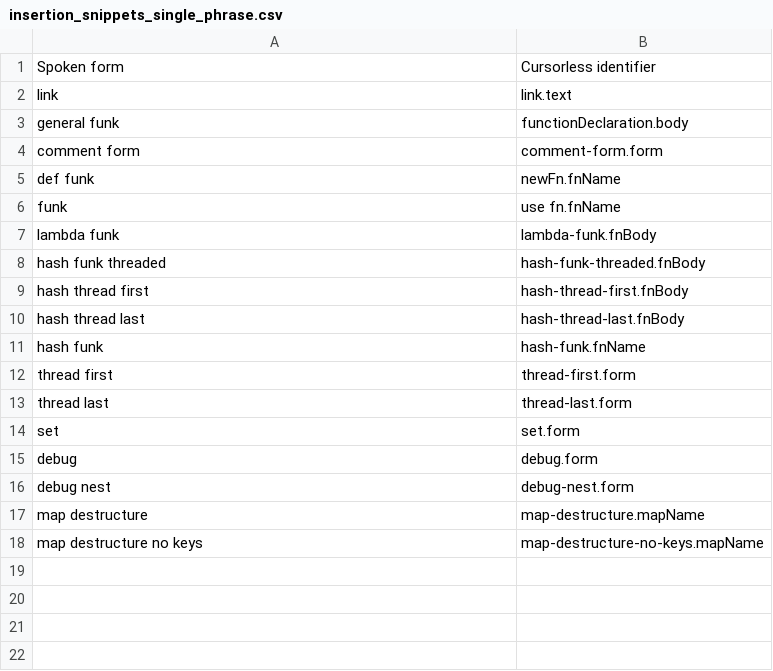
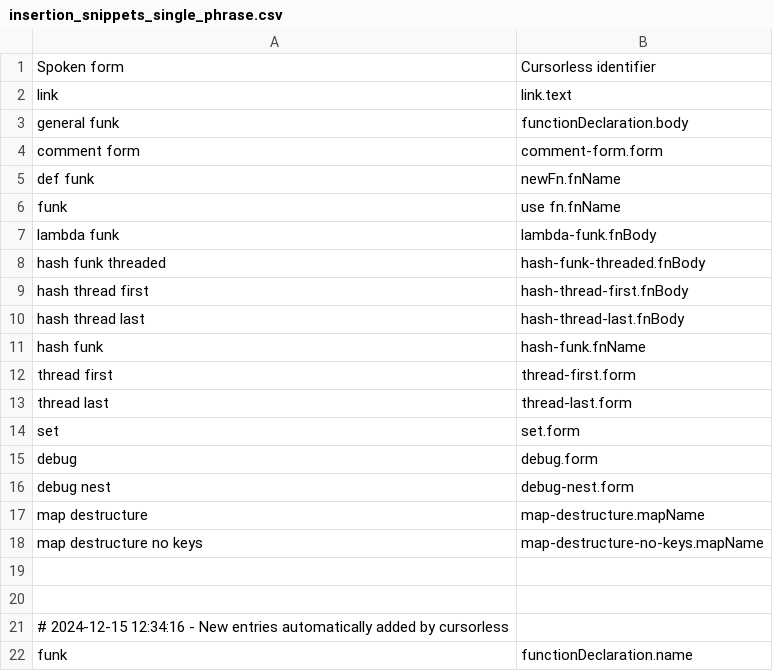
Before and after one commit to chromalchemy/talon, a CSV file: cursorless-settings/experimental/insertion_snippets_single_phrase.csv, drawn as a sheet.

```diff
--- a/cursorless-settings/experimental/insertion_snippets_single_phrase.csv
+++ b/cursorless-settings/experimental/insertion_snippets_single_phrase.csv
@@ -18 +18,5 @@ map destructure, map-destructure.mapName
 map destructure no keys, map-destructure-no-keys.mapName
+
+
+# 2024-12-15 12:34:16 - New entries automatically added by cursorless
+funk, functionDeclaration.name
```
Also changed, not shown: 1 other file.
